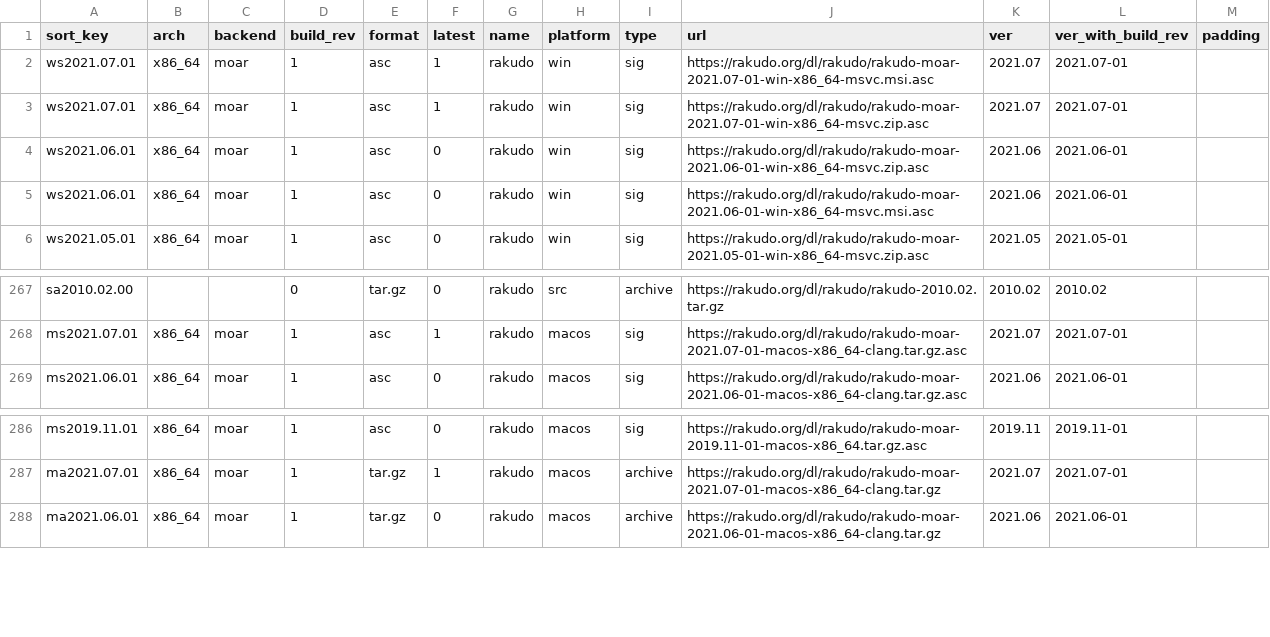
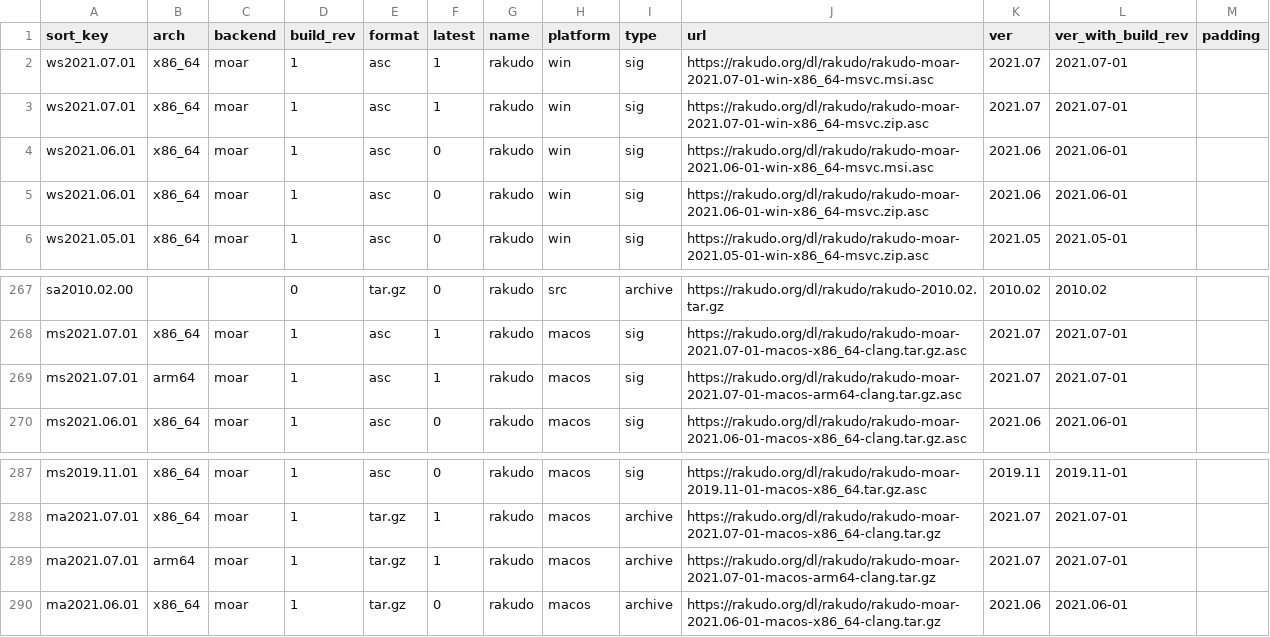
Before and after one commit to skaji/rakudo-releases, a CSV file: rakudo-releases.v1.csv, drawn as a sheet; only a part is shown, gaps mark what is left out.

```diff
--- a/rakudo-releases.v1.csv
+++ b/rakudo-releases.v1.csv
@@ -3,4 +3,4 @@ ws2021.07.01,x86_64,moar,1,asc,1,rakudo,win,sig,https://rakudo.org/dl/rakudo/rak
 ws2021.07.01,x86_64,moar,1,asc,1,rakudo,win,sig,https://rakudo.org/dl/rakudo/rakudo-moar-2021.07-01-win-x86_64-msvc.zip.asc,2021.07,2021.07-01,
+ws2021.06.01,x86_64,moar,1,asc,0,rakudo,win,sig,https://rakudo.org/dl/rakudo/rakudo-moar-2021.06-01-win-x86_64-msvc.msi.asc,2021.06,2021.06-01,
 ws2021.06.01,x86_64,moar,1,asc,0,rakudo,win,sig,https://rakudo.org/dl/rakudo/rakudo-moar-2021.06-01-win-x86_64-msvc.zip.asc,2021.06,2021.06-01,
-ws2021.06.01,x86_64,moar,1,asc,0,rakudo,win,sig,https://rakudo.org/dl/rakudo/rakudo-moar-2021.06-01-win-x86_64-msvc.msi.asc,2021.06,2021.06-01,
 ws2021.05.01,x86_64,moar,1,asc,0,rakudo,win,sig,https://rakudo.org/dl/rakudo/rakudo-moar-2021.05-01-win-x86_64-msvc.zip.asc,2021.05,2021.05-01,
@@ -268,2 +268,3 @@ sa2010.02.00,,,0,tar.gz,0,rakudo,src,archive,https://rakudo.org/dl/rakudo/rakudo
 ms2021.07.01,x86_64,moar,1,asc,1,rakudo,macos,sig,https://rakudo.org/dl/rakudo/rakudo-moar-2021.07-01-macos-x86_64-clang.tar.gz.asc,2021.07,2021.07-01,
+ms2021.07.01,arm64,moar,1,asc,1,rakudo,macos,sig,https://rakudo.org/dl/rakudo/rakudo-moar-2021.07-01-macos-arm64-clang.tar.gz.asc,2021.07,2021.07-01,
 ms2021.06.01,x86_64,moar,1,asc,0,rakudo,macos,sig,https://rakudo.org/dl/rakudo/rakudo-moar-2021.06-01-macos-x86_64-clang.tar.gz.asc,2021.06,2021.06-01,
@@ -287,2 +288,3 @@ ms2019.11.01,x86_64,moar,1,asc,0,rakudo,macos,sig,https://rakudo.org/dl/rakudo/r
 ma2021.07.01,x86_64,moar,1,tar.gz,1,rakudo,macos,archive,https://rakudo.org/dl/rakudo/rakudo-moar-2021.07-01-macos-x86_64-clang.tar.gz,2021.07,2021.07-01,
+ma2021.07.01,arm64,moar,1,tar.gz,1,rakudo,macos,archive,https://rakudo.org/dl/rakudo/rakudo-moar-2021.07-01-macos-arm64-clang.tar.gz,2021.07,2021.07-01,
 ma2021.06.01,x86_64,moar,1,tar.gz,0,rakudo,macos,archive,https://rakudo.org/dl/rakudo/rakudo-moar-2021.06-01-macos-x86_64-clang.tar.gz,2021.06,2021.06-01,
```
